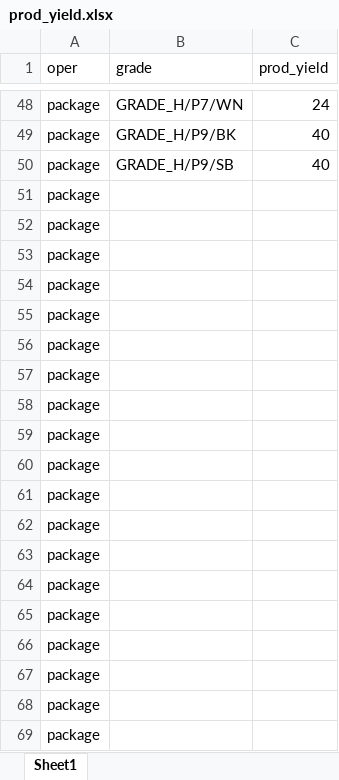
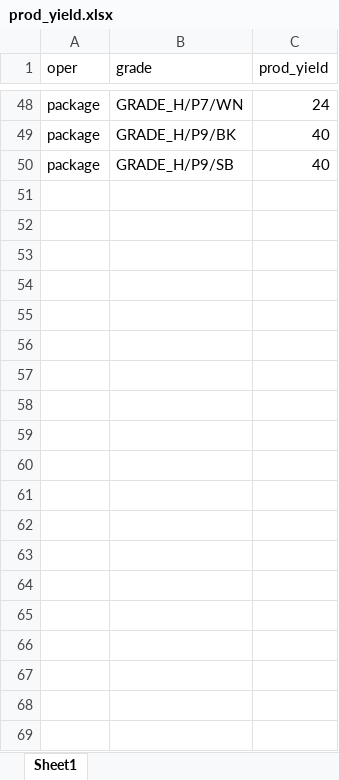
Before and after one commit to lepetitprinz/production-scheduling-optimization-app, an Excel workbook: data/prod_yield.xlsx, sheet Sheet1, drawn as a sheet; only a part is shown, gaps mark what is left out; values as stored, in another font and other column widths than the file's, no borders; the diff covers the shown part only; the diff names each change by its address in the sheet, - before the commit and + after, or states it on an @@ line.

Commit message:
20.03.06 KYJ

```diff
--- a/data/prod_yield.xlsx (sheet Sheet1)
+++ b/data/prod_yield.xlsx (sheet Sheet1)
-row 51: package
-row 52: package
-row 53: package
-row 54: package
-row 55: package
-row 56: package
-row 57: package
-row 58: package
-row 59: package
-row 60: package
-row 61: package
-row 62: package
-row 63: package
-row 64: package
-row 65: package
-row 66: package
-row 67: package
-row 68: package
-row 69: package
```
Also changed, not shown: 21 removed rows elsewhere in this sheet.
